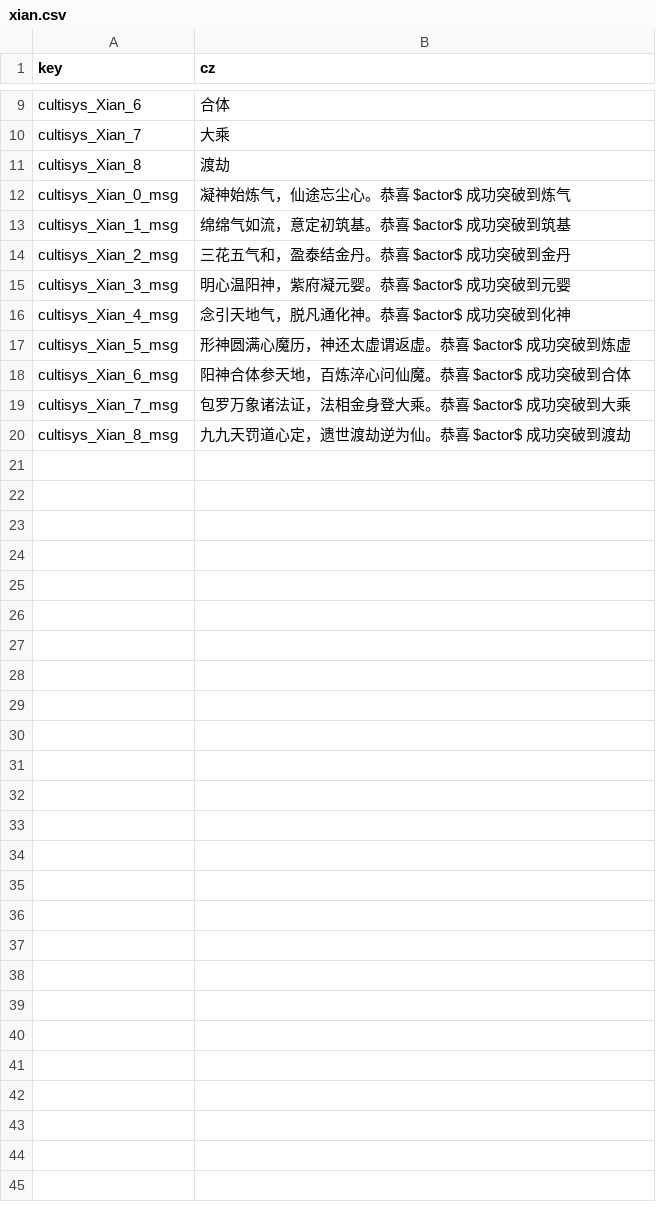
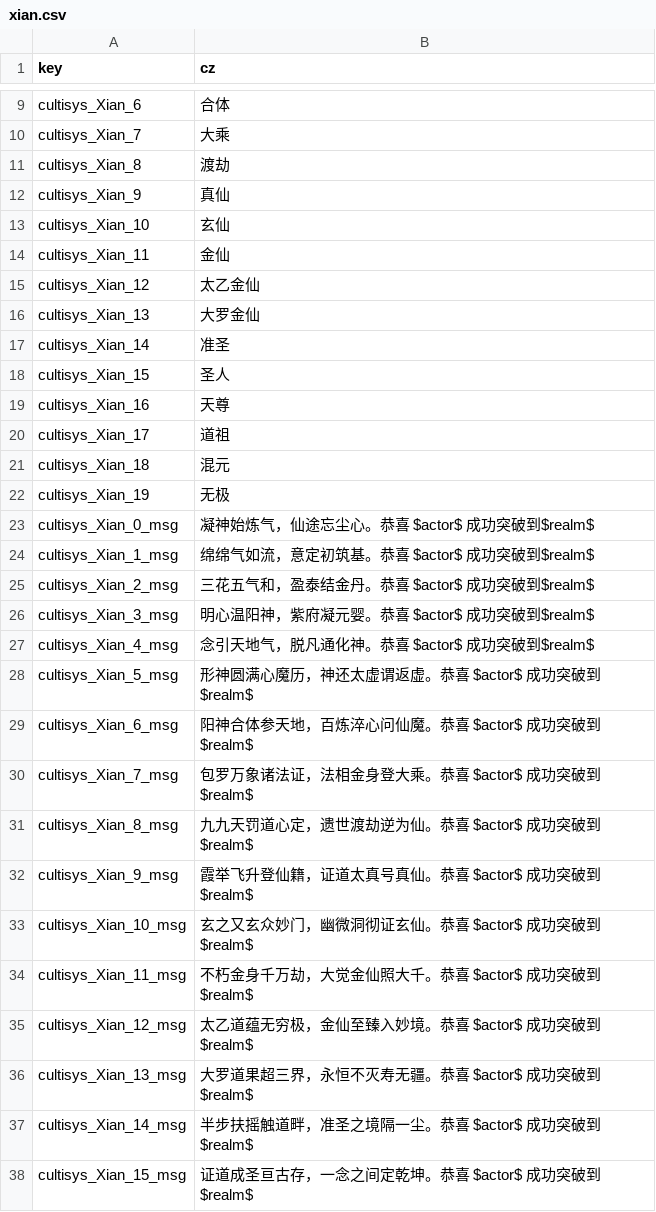
Before and after one commit to inmny/Cultiway-Reborn, a CSV file: Locales/cultisys/xian.csv, drawn as a sheet; only a part is shown, gaps mark what is left out; the diff covers the shown part only.

```diff
--- a/Locales/cultisys/xian.csv
+++ b/Locales/cultisys/xian.csv
@@ -11,10 +11,28 @@ cultisys_Xian_7,大乘
 cultisys_Xian_8,渡劫
-cultisys_Xian_0_msg,凝神始炼气，仙途忘尘心。恭喜 $actor$ 成功突破到炼气
-cultisys_Xian_1_msg,绵绵气如流，意定初筑基。恭喜 $actor$ 成功突破到筑基
-cultisys_Xian_2_msg,三花五气和，盈泰结金丹。恭喜 $actor$ 成功突破到金丹
-cultisys_Xian_3_msg,明心温阳神，紫府凝元婴。恭喜 $actor$ 成功突破到元婴
-cultisys_Xian_4_msg,念引天地气，脱凡通化神。恭喜 $actor$ 成功突破到化神
-cultisys_Xian_5_msg,形神圆满心魔历，神还太虚谓返虚。恭喜 $actor$ 成功突破到炼虚
-cultisys_Xian_6_msg,阳神合体参天地，百炼淬心问仙魔。恭喜 $actor$ 成功突破到合体
-cultisys_Xian_7_msg,包罗万象诸法证，法相金身登大乘。恭喜 $actor$ 成功突破到大乘
-cultisys_Xian_8_msg,九九天罚道心定，遗世渡劫逆为仙。恭喜 $actor$ 成功突破到渡劫
+cultisys_Xian_9,真仙
+cultisys_Xian_10,玄仙
+cultisys_Xian_11,金仙
+cultisys_Xian_12,太乙金仙
+cultisys_Xian_13,大罗金仙
+cultisys_Xian_14,准圣
+cultisys_Xian_15,圣人
+cultisys_Xian_16,天尊
+cultisys_Xian_17,道祖
+cultisys_Xian_18,混元
+cultisys_Xian_19,无极
+cultisys_Xian_0_msg,凝神始炼气，仙途忘尘心。恭喜 $actor$ 成功突破到$realm$
+cultisys_Xian_1_msg,绵绵气如流，意定初筑基。恭喜 $actor$ 成功突破到$realm$
+cultisys_Xian_2_msg,三花五气和，盈泰结金丹。恭喜 $actor$ 成功突破到$realm$
+cultisys_Xian_3_msg,明心温阳神，紫府凝元婴。恭喜 $actor$ 成功突破到$realm$
+cultisys_Xian_4_msg,念引天地气，脱凡通化神。恭喜 $actor$ 成功突破到$realm$
+cultisys_Xian_5_msg,形神圆满心魔历，神还太虚谓返虚。恭喜 $actor$ 成功突破到$realm$
+cultisys_Xian_6_msg,阳神合体参天地，百炼淬心问仙魔。恭喜 $actor$ 成功突破到$realm$
+cultisys_Xian_7_msg,包罗万象诸法证，法相金身登大乘。恭喜 $actor$ 成功突破到$realm$
+cultisys_Xian_8_msg,九九天罚道心定，遗世渡劫逆为仙。恭喜 $actor$ 成功突破到$realm$
+cultisys_Xian_9_msg,霞举飞升登仙籍，证道太真号真仙。恭喜 $actor$ 成功突破到$realm$
+cultisys_Xian_10_msg,玄之又玄众妙门，幽微洞彻证玄仙。恭喜 $actor$ 成功突破到$realm$
+cultisys_Xian_11_msg,不朽金身千万劫，大觉金仙照大千。恭喜 $actor$ 成功突破到$realm$
+cultisys_Xian_12_msg,太乙道蕴无穷极，金仙至臻入妙境。恭喜 $actor$ 成功突破到$realm$
+cultisys_Xian_13_msg,大罗道果超三界，永恒不灭寿无疆。恭喜 $actor$ 成功突破到$realm$
+cultisys_Xian_14_msg,半步扶摇触道畔，准圣之境隔一尘。恭喜 $actor$ 成功突破到$realm$
+cultisys_Xian_15_msg,证道成圣亘古存，一念之间定乾坤。恭喜 $actor$ 成功突破到$realm$
```
Also changed, not shown: 4 added rows elsewhere in this file, Locales/config.csv, 2 other files.
